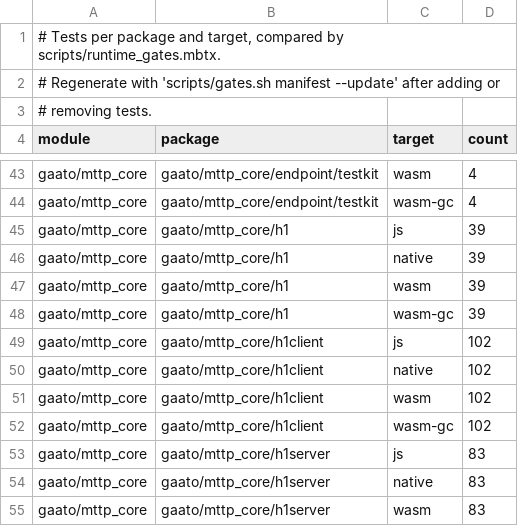
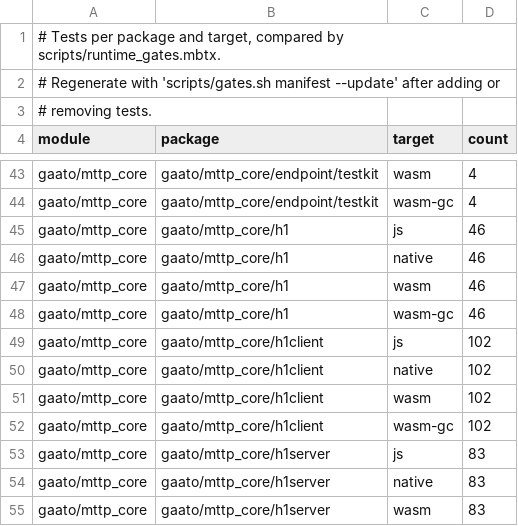
Before and after one commit to gaato/mttp, a TSV file: scripts/test_manifest.tsv, drawn as a sheet; only a part is shown, gaps mark what is left out.

Commit message:
Test the HTTP/1.1 codec with seeded properties
The corpus pins chosen vectors; nothing checked the codec on messages
nobody wrote by hand. Seven properties now run over a fixed seed range on
all four targets, so a failure names a seed that reproduces everywhere:

- written request and response heads parse back to the same method,
  target, version, status and fields (order kept, names compared
  case-insensitively), and the framing read from them is the one written;
- encoded chunks with trailers decode back at every split;
- generated requests and responses (mixed-case names, OWS, chunk
  extensions, upper-case hex, HTTP/1.2-1.9, reason phrases of any field
  characters, leading empty lines, pipelined bytes) read the same whole,
  at every split and byte by byte;
- damaged messages (bit flips, inserted and deleted bytes, duplicated
  lines, CRLF turned into LF) and syntax soup, under default and small
  limits, end in a message or a refusal of one kind, identically at every
  split, through the request, response and chunked readers;
- whatever the reader accepts, the writers write back and the reader
  reads again with the same value, so both agree on the accepted language.

The generators stay test-only in h1 rather than in sim: they encode the
codec's grammar, h1 already keeps its own check_splits, and no other
package needs wire-valid HTTP/1.1 messages. The package runs in about a
second on each target. No property found a codec bug.

```diff
--- a/scripts/test_manifest.tsv
+++ b/scripts/test_manifest.tsv
@@ -44,6 +44,6 @@ gaato/mttp_core	gaato/mttp_core/endpoint/testkit	wasm	4
 gaato/mttp_core	gaato/mttp_core/endpoint/testkit	wasm-gc	4
-gaato/mttp_core	gaato/mttp_core/h1	js	39
-gaato/mttp_core	gaato/mttp_core/h1	native	39
-gaato/mttp_core	gaato/mttp_core/h1	wasm	39
-gaato/mttp_core	gaato/mttp_core/h1	wasm-gc	39
+gaato/mttp_core	gaato/mttp_core/h1	js	46
+gaato/mttp_core	gaato/mttp_core/h1	native	46
+gaato/mttp_core	gaato/mttp_core/h1	wasm	46
+gaato/mttp_core	gaato/mttp_core/h1	wasm-gc	46
 gaato/mttp_core	gaato/mttp_core/h1client	js	102
```
Also changed, not shown: 3 other files.
